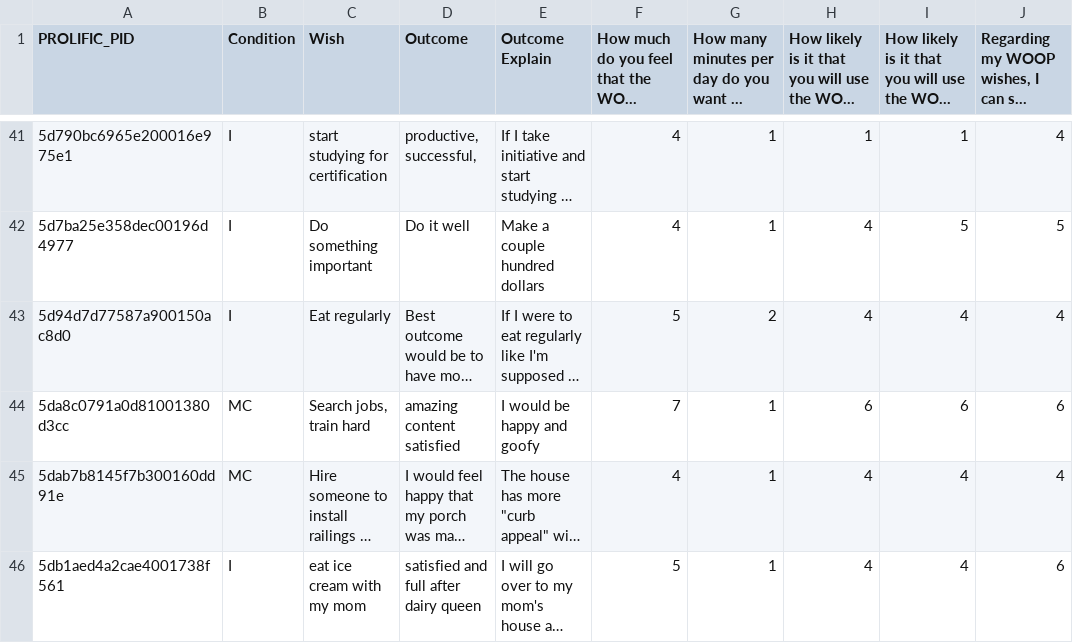
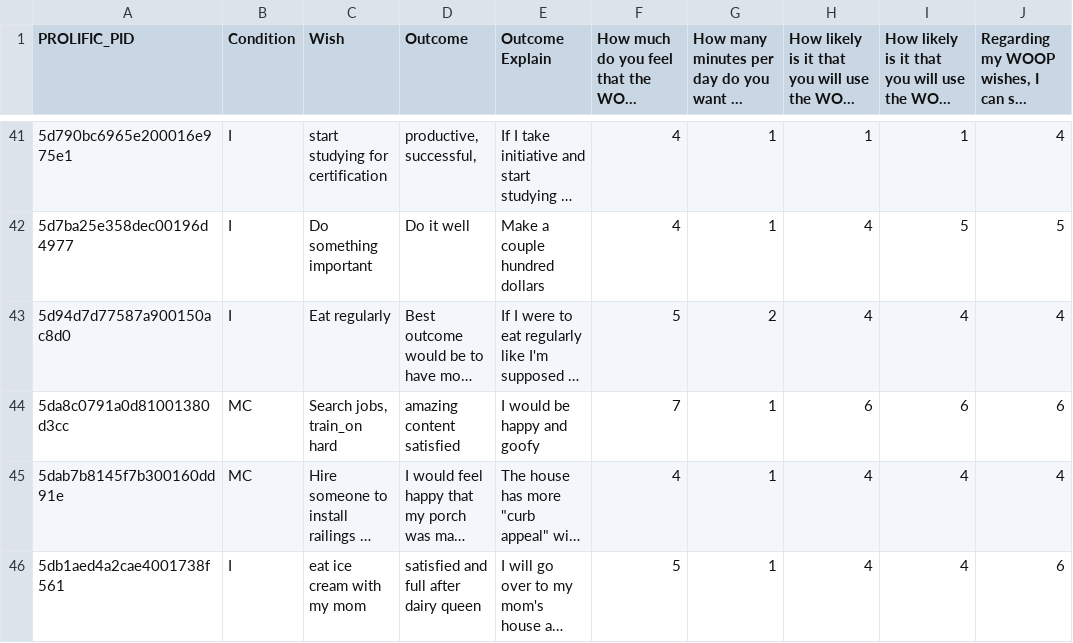
Before and after one commit to adityaarunsinghal/NLP-for-motivation-lab, a CSV file: CleanData(v. analysis).csv, drawn as a sheet; only a part is shown, gaps mark what is left out; long unchanged cells end in …; the diff names each change by its address in the sheet, - before the commit and + after, or states it on an @@ line.

```diff
--- a/CleanData(v. analysis).csv
+++ b/CleanData(v. analysis).csv
-C44 (Wish): Search jobs, train hard
+C44 (Wish): Search jobs, train_on hard
```
Also changed, not shown: 3 other files.
